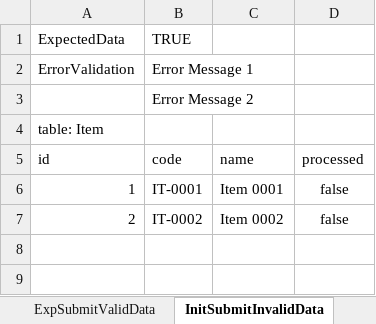
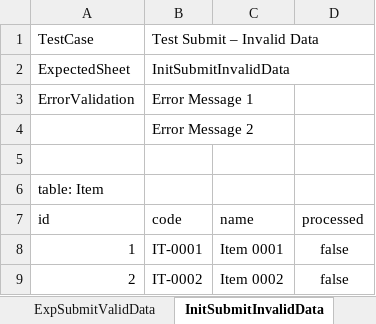
Before and after one commit to azka26/ut_data_validator, an Excel workbook: UnitTest/Sample/Item/item.xlsx, sheet InitSubmitInvalidData, drawn as a sheet; values as stored, in another font and other column widths than the file's, no borders; removed rows and columns are numbered as before the commit, all else as after; the diff names each change by its address in the sheet, - before the commit and + after, or states it on an @@ line.

Commit message:
feat: Add UTDataValidator.SqlServer project and refactor validation logic
- Introduced a new project `UTDataValidator.SqlServer` to handle SQL Server specific validation.
- Refactored `ExcelValidationUTBase` to streamline the process of reading and validating Excel data.
- Updated `UTValidationActivity` to include new properties for better data handling.
- Enhanced error validation logic in `ExcelValidator` to improve error message comparisons.
- Removed the obsolete `SqlServerUnitTestBase` class and integrated its functionality into the new project structure.
- Updated unit tests to accommodate changes in validation logic and context handling.
- Changed target framework to .NET 8.0 and enabled nullable reference types across projects.

```diff
--- a/UnitTest/Sample/Item/item.xlsx (sheet InitSubmitInvalidData)
+++ b/UnitTest/Sample/Item/item.xlsx (sheet InitSubmitInvalidData)
-row 1: ExpectedData | TRUE
+row 1: TestCase | Test Submit – Invalid Data
+row 2: ExpectedSheet | InitSubmitInvalidData
+row 5: (empty)
```
Also changed, not shown: sheet InitSubmitValidData, other sheet tabs, formulas that keep their value, 13 other files.
